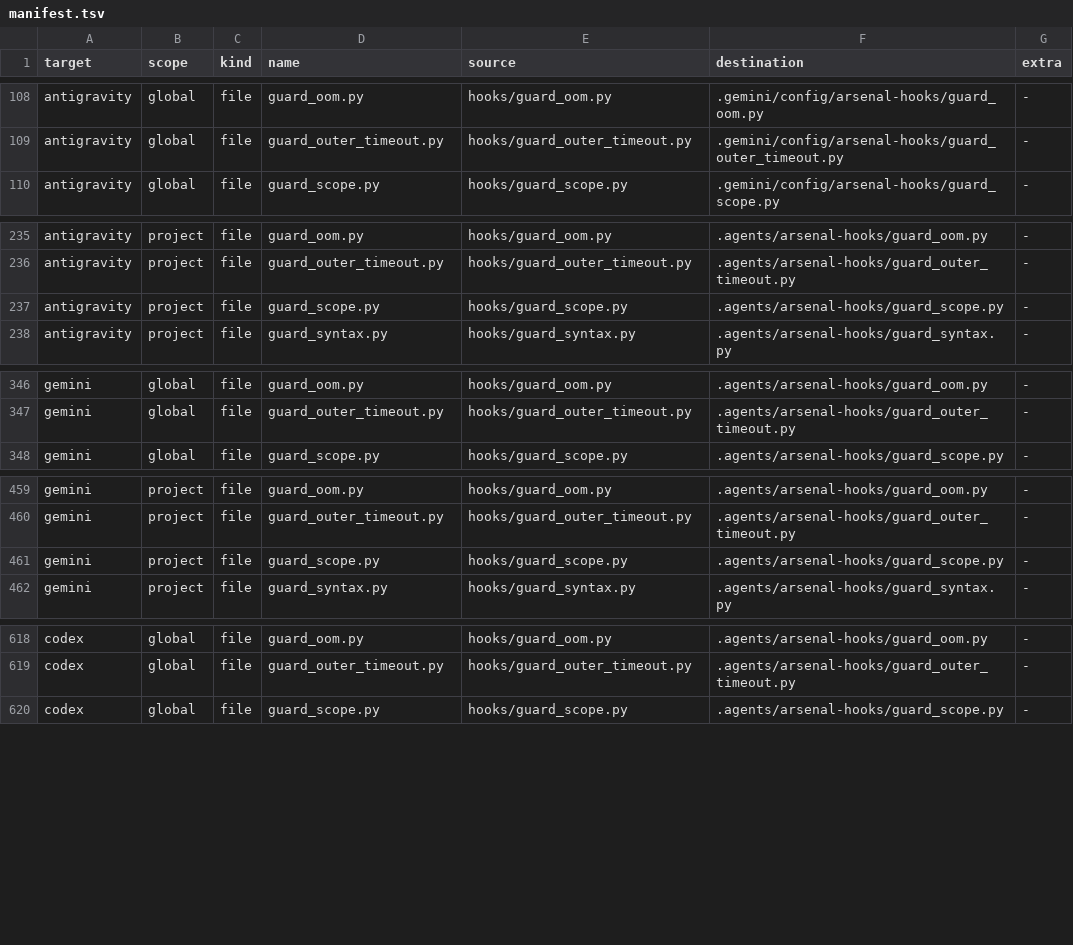
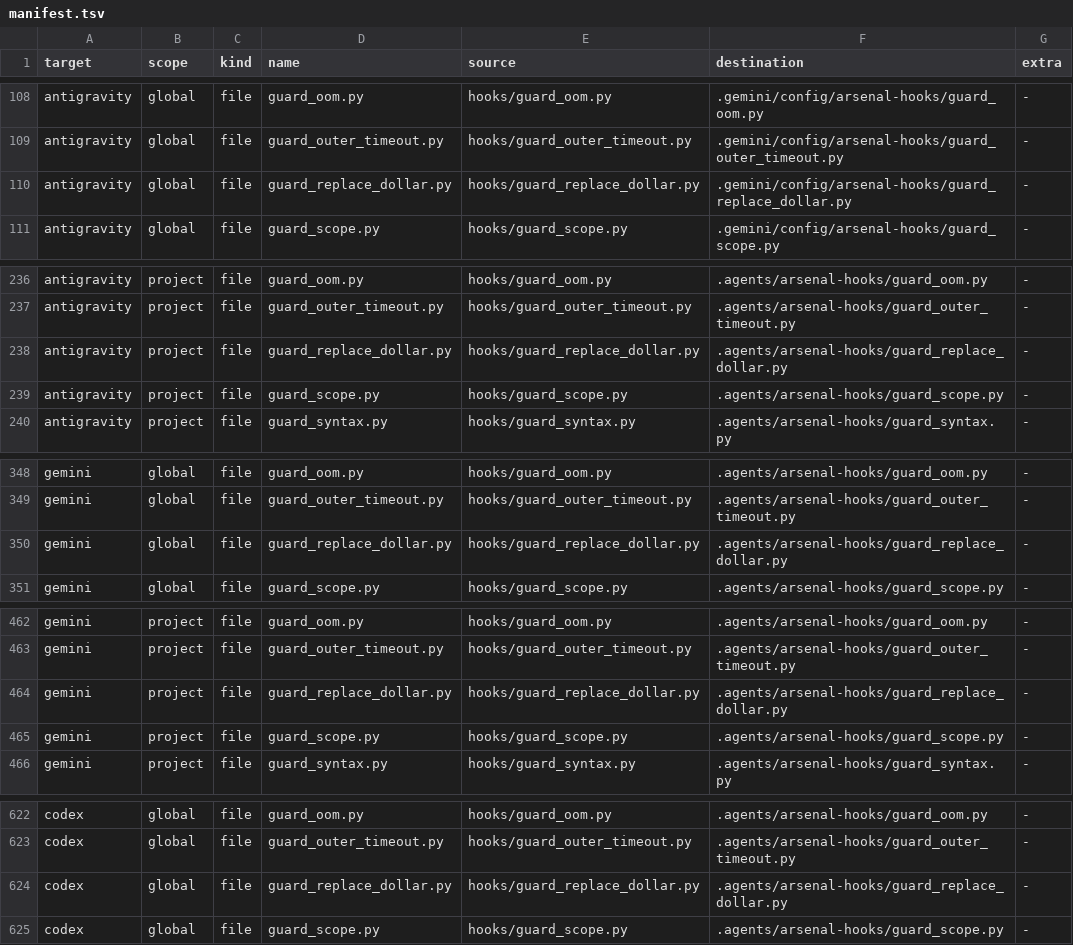
Before and after one commit to abdulazeem-m0uneer/senior-developer-arsenal, a TSV file: dist/manifest.tsv, drawn as a sheet; only a part is shown, gaps mark what is left out; the diff covers the shown part only; the diff names each change by its address in the sheet, - before the commit and + after, or states it on an @@ line.

```diff
--- a/dist/manifest.tsv
+++ b/dist/manifest.tsv
+row 110: antigravity | global | file | guard_replace_dollar.py | hooks/guard_replace_dollar.py | .gemini/config/arsenal-hooks/guard_replace_dollar.py | -
+row 238: antigravity | project | file | guard_replace_dollar.py | hooks/guard_replace_dollar.py | .agents/arsenal-hooks/guard_replace_dollar.py | -
+row 350: gemini | global | file | guard_replace_dollar.py | hooks/guard_replace_dollar.py | .agents/arsenal-hooks/guard_replace_dollar.py | -
+row 464: gemini | project | file | guard_replace_dollar.py | hooks/guard_replace_dollar.py | .agents/arsenal-hooks/guard_replace_dollar.py | -
+row 624: codex | global | file | guard_replace_dollar.py | hooks/guard_replace_dollar.py | .agents/arsenal-hooks/guard_replace_dollar.py | -
```
Also changed, not shown: 5 added rows elsewhere in this file, 13 other files.
